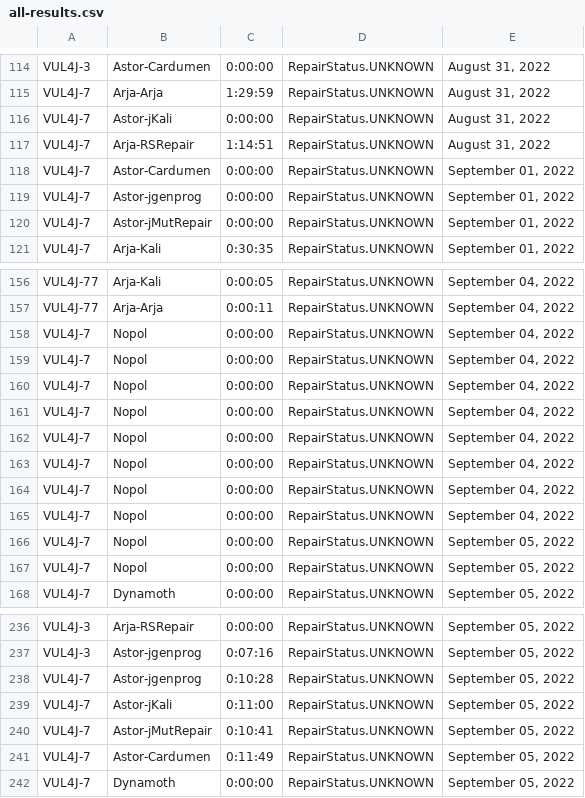
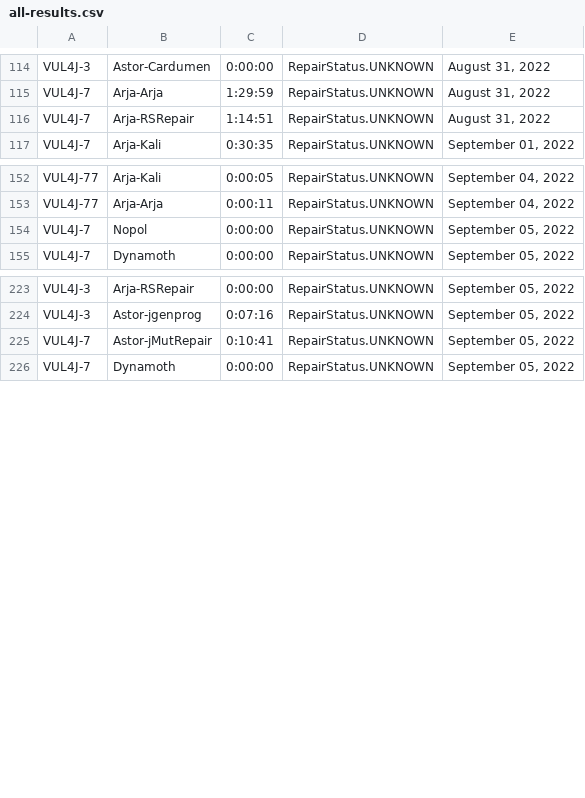
Before and after one commit to ericma1999/forked_apiarty, a CSV file: apiarty-findings/all-results.csv, drawn as a sheet; only a part is shown, gaps mark what is left out; the diff covers the shown part only.

```diff
--- a/apiarty-findings/all-results.csv
+++ b/apiarty-findings/all-results.csv
@@ -115,7 +115,3 @@ VUL4J-3,Astor-Cardumen,0:00:00,RepairStatus.UNKNOWN,"August 31, 2022"
 VUL4J-7,Arja-Arja,1:29:59,RepairStatus.UNKNOWN,"August 31, 2022"
-VUL4J-7,Astor-jKali,0:00:00,RepairStatus.UNKNOWN,"August 31, 2022"
 VUL4J-7,Arja-RSRepair,1:14:51,RepairStatus.UNKNOWN,"August 31, 2022"
-VUL4J-7,Astor-Cardumen,0:00:00,RepairStatus.UNKNOWN,"September 01, 2022"
-VUL4J-7,Astor-jgenprog,0:00:00,RepairStatus.UNKNOWN,"September 01, 2022"
-VUL4J-7,Astor-jMutRepair,0:00:00,RepairStatus.UNKNOWN,"September 01, 2022"
 VUL4J-7,Arja-Kali,0:30:35,RepairStatus.UNKNOWN,"September 01, 2022"
@@ -157,11 +153,2 @@ VUL4J-77,Arja-Kali,0:00:05,RepairStatus.UNKNOWN,"September 04, 2022"
 VUL4J-77,Arja-Arja,0:00:11,RepairStatus.UNKNOWN,"September 04, 2022"
-VUL4J-7,Nopol,0:00:00,RepairStatus.UNKNOWN,"September 04, 2022"
-VUL4J-7,Nopol,0:00:00,RepairStatus.UNKNOWN,"September 04, 2022"
-VUL4J-7,Nopol,0:00:00,RepairStatus.UNKNOWN,"September 04, 2022"
-VUL4J-7,Nopol,0:00:00,RepairStatus.UNKNOWN,"September 04, 2022"
-VUL4J-7,Nopol,0:00:00,RepairStatus.UNKNOWN,"September 04, 2022"
-VUL4J-7,Nopol,0:00:00,RepairStatus.UNKNOWN,"September 04, 2022"
-VUL4J-7,Nopol,0:00:00,RepairStatus.UNKNOWN,"September 04, 2022"
-VUL4J-7,Nopol,0:00:00,RepairStatus.UNKNOWN,"September 04, 2022"
-VUL4J-7,Nopol,0:00:00,RepairStatus.UNKNOWN,"September 05, 2022"
 VUL4J-7,Nopol,0:00:00,RepairStatus.UNKNOWN,"September 05, 2022"
@@ -237,6 +224,3 @@ VUL4J-3,Arja-RSRepair,0:00:00,RepairStatus.UNKNOWN,"September 05, 2022"
 VUL4J-3,Astor-jgenprog,0:07:16,RepairStatus.UNKNOWN,"September 05, 2022"
-VUL4J-7,Astor-jgenprog,0:10:28,RepairStatus.UNKNOWN,"September 05, 2022"
-VUL4J-7,Astor-jKali,0:11:00,RepairStatus.UNKNOWN,"September 05, 2022"
 VUL4J-7,Astor-jMutRepair,0:10:41,RepairStatus.UNKNOWN,"September 05, 2022"
-VUL4J-7,Astor-Cardumen,0:11:49,RepairStatus.UNKNOWN,"September 05, 2022"
 VUL4J-7,Dynamoth,0:00:00,RepairStatus.UNKNOWN,"September 05, 2022"
```
Also changed, not shown: 2 removed rows elsewhere in this file, 1 other file.
